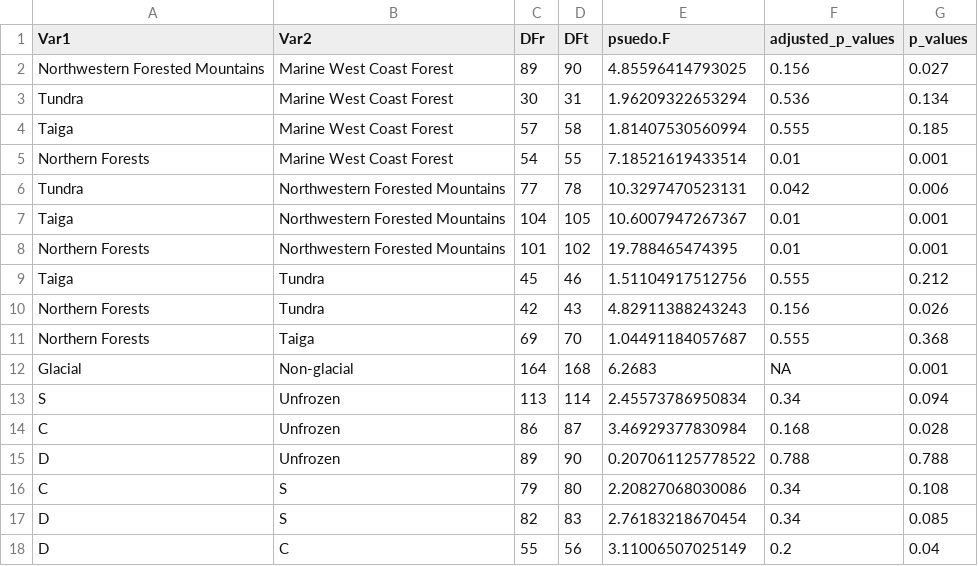
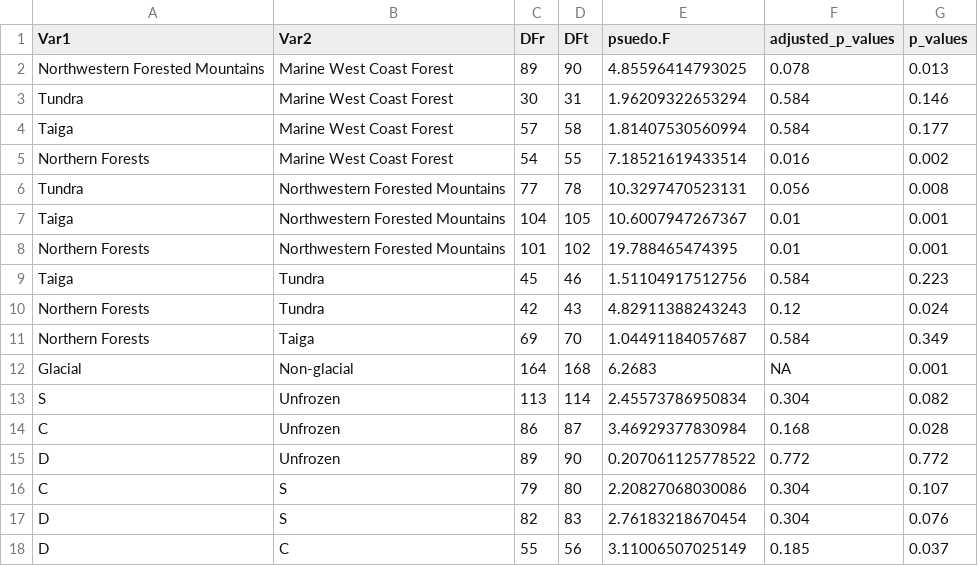
Before and after one commit to Kljorgenson/Discharge_Regimes, a CSV file: Output_data/Table_S2.csv, drawn as a sheet.

```diff
--- a/Output_data/Table_S2.csv
+++ b/Output_data/Table_S2.csv
@@ -1,18 +1,18 @@
 "Var1","Var2","DFr","DFt","psuedo.F","adjusted_p_values","p_values"
-"Northwestern Forested Mountains","Marine West Coast Forest",89,90,4.85596414793025,0.156,0.027
-"Tundra","Marine West Coast Forest",30,31,1.96209322653294,0.536,0.134
-"Taiga","Marine West Coast Forest",57,58,1.81407530560994,0.555,0.185
-"Northern Forests","Marine West Coast Forest",54,55,7.18521619433514,0.01,0.001
-"Tundra","Northwestern Forested Mountains",77,78,10.3297470523131,0.042,0.006
+"Northwestern Forested Mountains","Marine West Coast Forest",89,90,4.85596414793025,0.078,0.013
+"Tundra","Marine West Coast Forest",30,31,1.96209322653294,0.584,0.146
+"Taiga","Marine West Coast Forest",57,58,1.81407530560994,0.584,0.177
+"Northern Forests","Marine West Coast Forest",54,55,7.18521619433514,0.016,0.002
+"Tundra","Northwestern Forested Mountains",77,78,10.3297470523131,0.056,0.008
 "Taiga","Northwestern Forested Mountains",104,105,10.6007947267367,0.01,0.001
 "Northern Forests","Northwestern Forested Mountains",101,102,19.788465474395,0.01,0.001
-"Taiga","Tundra",45,46,1.51104917512756,0.555,0.212
-"Northern Forests","Tundra",42,43,4.82911388243243,0.156,0.026
-"Northern Forests","Taiga",69,70,1.04491184057687,0.555,0.368
+"Taiga","Tundra",45,46,1.51104917512756,0.584,0.223
+"Northern Forests","Tundra",42,43,4.82911388243243,0.12,0.024
+"Northern Forests","Taiga",69,70,1.04491184057687,0.584,0.349
 "Glacial","Non-glacial",164,168,6.2683,NA,0.001
-"S","Unfrozen",113,114,2.45573786950834,0.34,0.094
+"S","Unfrozen",113,114,2.45573786950834,0.304,0.082
 "C","Unfrozen",86,87,3.46929377830984,0.168,0.028
-"D","Unfrozen",89,90,0.207061125778522,0.788,0.788
-"C","S",79,80,2.20827068030086,0.34,0.108
-"D","S",82,83,2.76183218670454,0.34,0.085
-"D","C",55,56,3.11006507025149,0.2,0.04
+"D","Unfrozen",89,90,0.207061125778522,0.772,0.772
+"C","S",79,80,2.20827068030086,0.304,0.107
+"D","S",82,83,2.76183218670454,0.304,0.076
+"D","C",55,56,3.11006507025149,0.185,0.037
```
Also changed, not shown: Output_data/Metadata_AK_CAN.csv, 13 other files.
